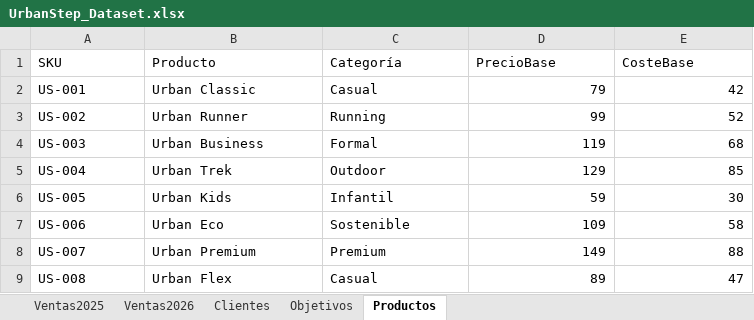
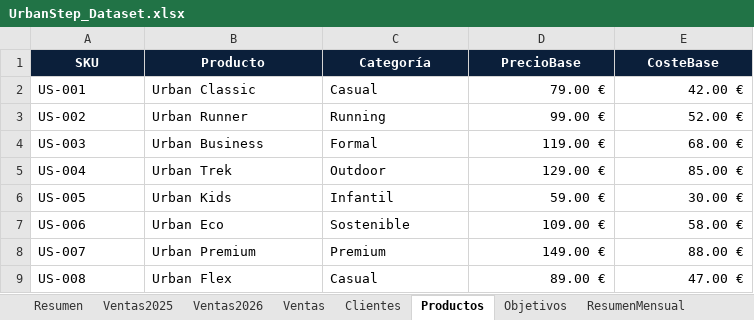
Before and after one commit to SETESCA-GROUP/UrbanStep-Intelligence-Platform, an Excel workbook: data/UrbanStep_Dataset.xlsx, sheet Productos, drawn as a sheet; values as stored, in another font and other column widths than the file's, no borders; table styles not drawn; the diff names each change by its address in the sheet, - before the commit and + after, or states it on an @@ line.

```diff
--- a/data/UrbanStep_Dataset.xlsx (sheet Productos)
+++ b/data/UrbanStep_Dataset.xlsx (sheet Productos)
+sheet tab: Resumen
+sheet tab: Ventas
+sheet tab: ResumenMensual
@@ sheet tab order changed: Resumen | Ventas2025 | Ventas2026 | Ventas | Clientes | Productos | Objetivos | ResumenMensual @@
@@ A1:E1 fill: none → #0B1F3A, bold: off → on, text colour: black → #FFFFFF, alignment: left → center @@
-D2 (PrecioBase): 79
+D2 (PrecioBase): 79.00 €
-E2 (CosteBase): 42
+E2 (CosteBase): 42.00 €
-D3 (PrecioBase): 99
+D3 (PrecioBase): 99.00 €
-E3 (CosteBase): 52
+E3 (CosteBase): 52.00 €
-D4 (PrecioBase): 119
+D4 (PrecioBase): 119.00 €
-E4 (CosteBase): 68
+E4 (CosteBase): 68.00 €
-D5 (PrecioBase): 129
+D5 (PrecioBase): 129.00 €
-E5 (CosteBase): 85
+E5 (CosteBase): 85.00 €
-D6 (PrecioBase): 59
+D6 (PrecioBase): 59.00 €
-E6 (CosteBase): 30
+E6 (CosteBase): 30.00 €
-D7 (PrecioBase): 109
+D7 (PrecioBase): 109.00 €
-E7 (CosteBase): 58
+E7 (CosteBase): 58.00 €
-D8 (PrecioBase): 149
+D8 (PrecioBase): 149.00 €
-E8 (CosteBase): 88
+E8 (CosteBase): 88.00 €
-D9 (PrecioBase): 89
+D9 (PrecioBase): 89.00 €
-E9 (CosteBase): 47
+E9 (CosteBase): 47.00 €
```
Also changed, not shown: sheet Ventas2025, sheet Clientes, sheet Ventas2026, sheet Objetivos, charts or pictures, 5 other files.
